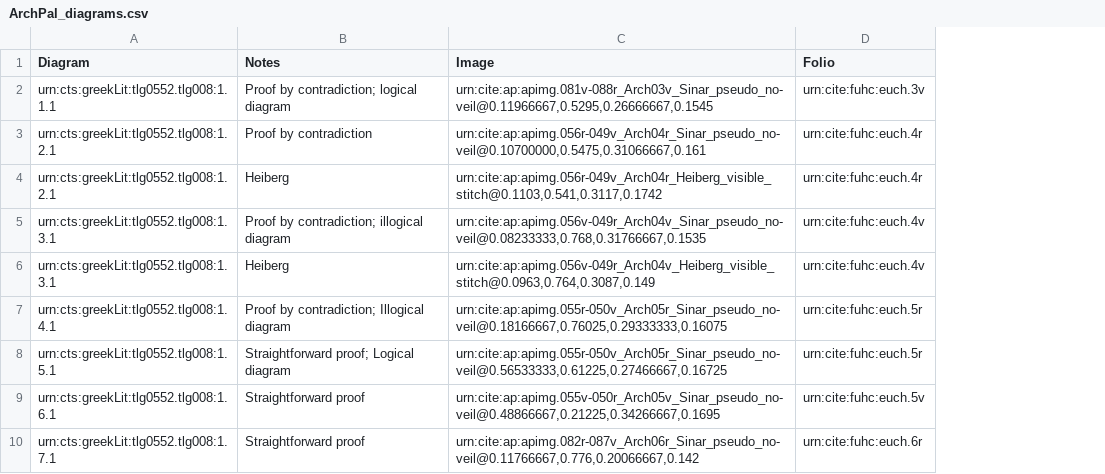
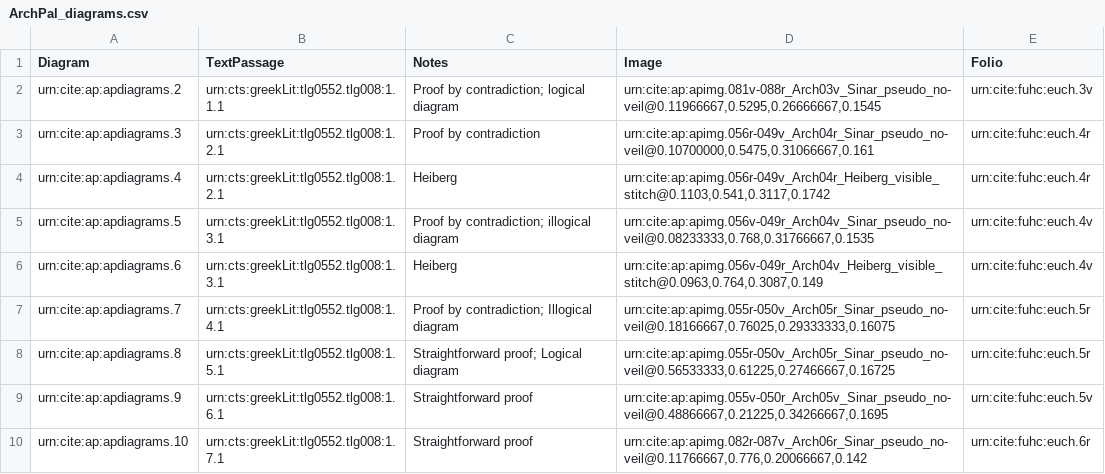
Before and after one commit to DocTaz/archimedes-hc, a CSV file: collections/ArchPal_diagrams.csv, drawn as a sheet; only a part is shown; addresses are those after the commit; the diff names each change by its address in the sheet, - before the commit and + after, or states it on an @@ line.

Commit message:
Add collection for math. figures in the palimpsest.

```diff
--- a/collections/ArchPal_diagrams.csv
+++ b/collections/ArchPal_diagrams.csv
+column A (Diagram), rows 2-10: urn:cite:ap:apdiagrams.2 | urn:cite:ap:apdiagrams.3 | urn:cite:ap:apdiagrams.4 | urn:cite:ap:apdiagrams.5 | urn:cite:ap:apdiagrams.6 | urn:cite:ap:apdiagrams.7 | urn:cite:ap:apdiagrams.8 | urn:cite:ap:apdiagrams.9 | urn:cite:ap:apdiagrams.10
-B1: Diagram
+B1: TextPassage
```
Also changed, not shown: 1 other file.
